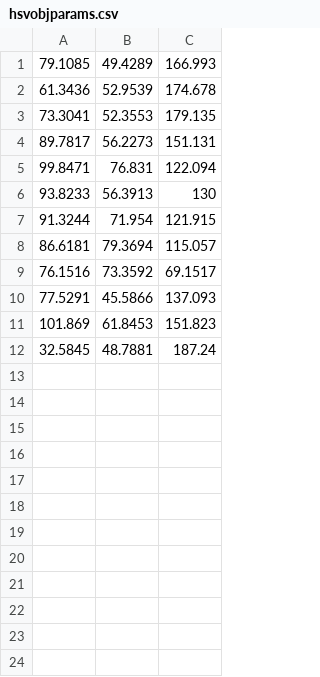
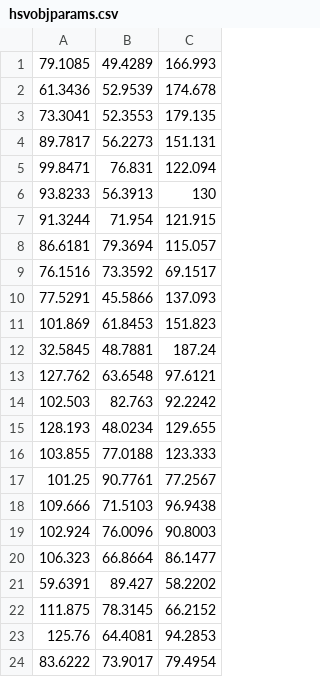
Before and after one commit to CamperV/ms-research, a CSV file: envparams/results/PETs1/hsvobjparams.csv, drawn as a sheet.

```diff
--- a/envparams/results/PETs1/hsvobjparams.csv
+++ b/envparams/results/PETs1/hsvobjparams.csv
@@ -12 +12,13 @@
 32.5845,48.7881,187.24
+127.762,63.6548,97.6121
+102.503,82.763,92.2242
+128.193,48.0234,129.655
+103.855,77.0188,123.333
+101.25,90.7761,77.2567
+109.666,71.5103,96.9438
+102.924,76.0096,90.8003
+106.323,66.8664,86.1477
+59.6391,89.427,58.2202
+111.875,78.3145,66.2152
+125.76,64.4081,94.2853
+83.6222,73.9017,79.4954
```
Also changed, not shown: 8 other files.
